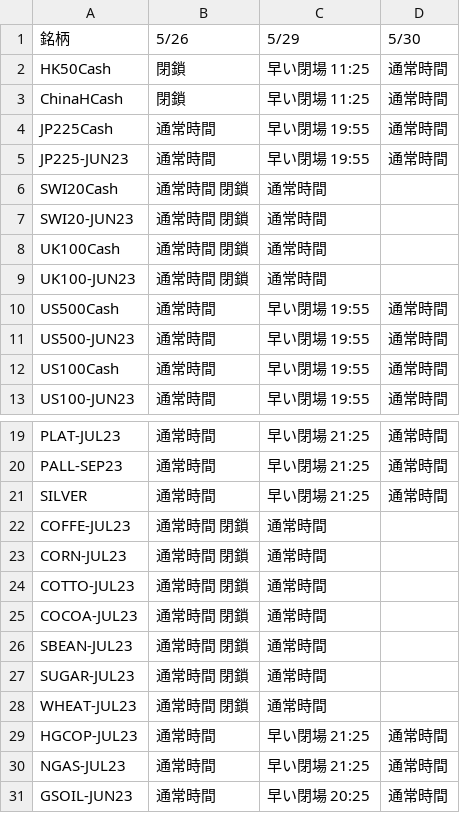
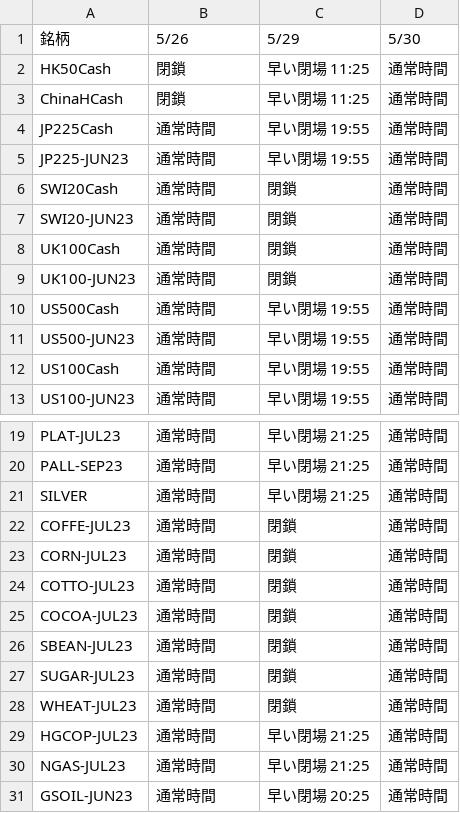
Before and after one commit to gnidart-mx/gnidart-mx.github.io, a CSV file: _data/info-table17.csv, drawn as a sheet; only a part is shown, gaps mark what is left out.

Commit message:
test

```diff
--- a/_data/info-table17.csv
+++ b/_data/info-table17.csv
@@ -5,6 +5,6 @@ JP225Cash, 通常時間, 早い閉場  19:55, 通常時間
 JP225-JUN23, 通常時間, 早い閉場  19:55, 通常時間
-SWI20Cash, 通常時間 閉鎖, 通常時間
-SWI20-JUN23, 通常時間 閉鎖, 通常時間
-UK100Cash, 通常時間 閉鎖, 通常時間
-UK100-JUN23, 通常時間 閉鎖, 通常時間
+SWI20Cash, 通常時間, 閉鎖, 通常時間
+SWI20-JUN23, 通常時間, 閉鎖, 通常時間
+UK100Cash, 通常時間, 閉鎖, 通常時間
+UK100-JUN23, 通常時間, 閉鎖, 通常時間
 US500Cash, 通常時間, 早い閉場  19:55, 通常時間
@@ -21,9 +21,9 @@ PALL-SEP23, 通常時間, 早い閉場  21:25, 通常時間
 SILVER, 通常時間, 早い閉場  21:25, 通常時間
-COFFE-JUL23, 通常時間 閉鎖, 通常時間
-CORN-JUL23, 通常時間 閉鎖, 通常時間
-COTTO-JUL23, 通常時間 閉鎖, 通常時間
-COCOA-JUL23, 通常時間 閉鎖, 通常時間
-SBEAN-JUL23, 通常時間 閉鎖, 通常時間
-SUGAR-JUL23, 通常時間 閉鎖, 通常時間
-WHEAT-JUL23, 通常時間 閉鎖, 通常時間
+COFFE-JUL23, 通常時間, 閉鎖, 通常時間
+CORN-JUL23, 通常時間, 閉鎖, 通常時間
+COTTO-JUL23, 通常時間, 閉鎖, 通常時間
+COCOA-JUL23, 通常時間, 閉鎖, 通常時間
+SBEAN-JUL23, 通常時間, 閉鎖, 通常時間
+SUGAR-JUL23, 通常時間, 閉鎖, 通常時間
+WHEAT-JUL23, 通常時間, 閉鎖, 通常時間
 HGCOP-JUL23, 通常時間, 早い閉場  21:25, 通常時間
```
